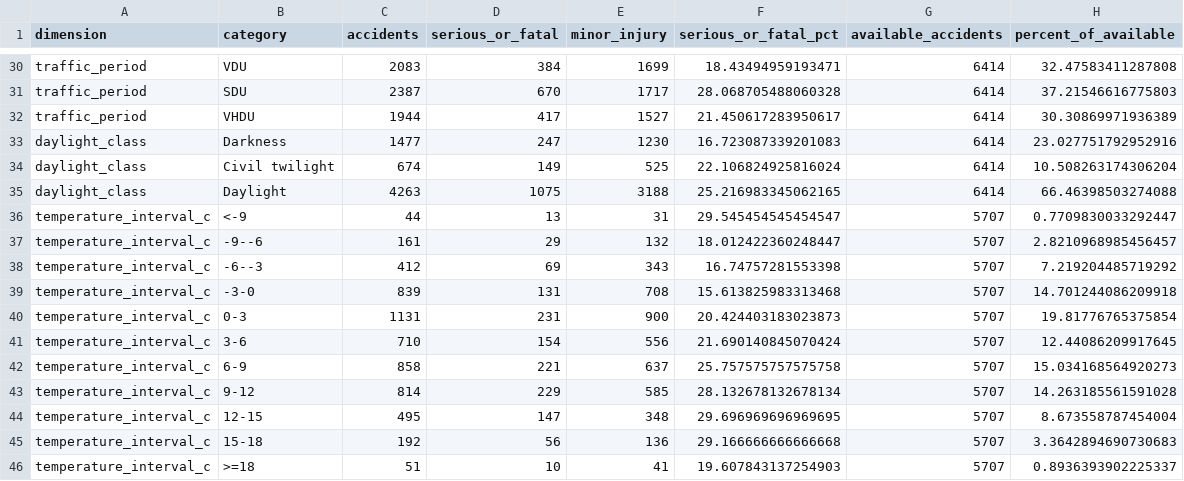
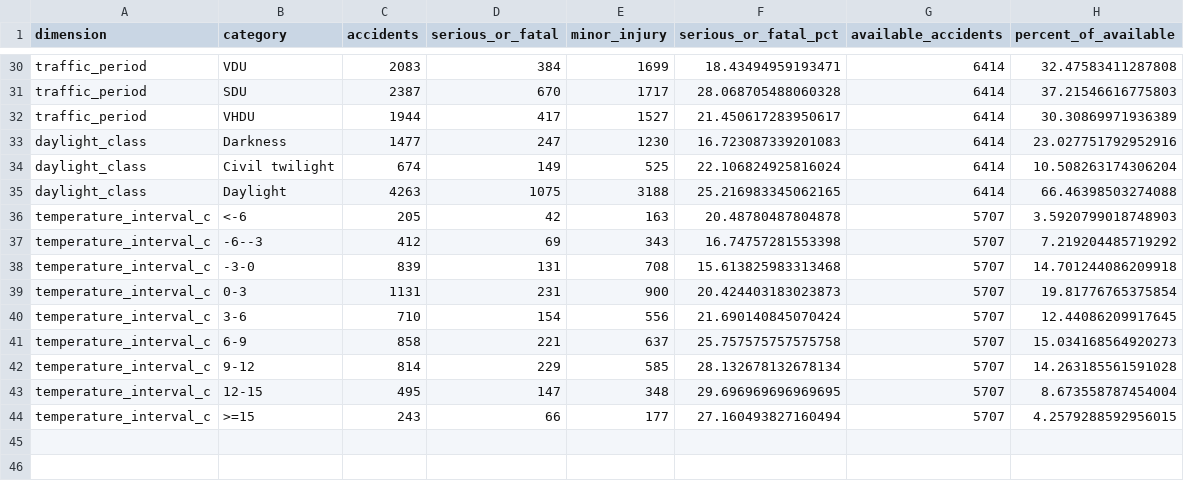
Before and after one commit to asge1r/iceland-road-wind-accidents, a CSV file: reports/main/tables/conditions.csv, drawn as a sheet; only a part is shown, gaps mark what is left out.

```diff
--- a/reports/main/tables/conditions.csv
+++ b/reports/main/tables/conditions.csv
@@ -35,4 +35,3 @@ daylight_class,Civil twilight,674,149,525,22.106824925816024,6414,10.50826317430
 daylight_class,Daylight,4263,1075,3188,25.216983345062165,6414,66.46398503274088
-temperature_interval_c,<-9,44,13,31,29.545454545454547,5707,0.7709830033292447
-temperature_interval_c,-9--6,161,29,132,18.012422360248447,5707,2.8210968985456457
+temperature_interval_c,<-6,205,42,163,20.48780487804878,5707,3.5920799018748903
 temperature_interval_c,-6--3,412,69,343,16.74757281553398,5707,7.219204485719292
@@ -44,3 +43,2 @@ temperature_interval_c,9-12,814,229,585,28.132678132678134,5707,14.2631855615910
 temperature_interval_c,12-15,495,147,348,29.696969696969695,5707,8.673558787454004
-temperature_interval_c,15-18,192,56,136,29.166666666666668,5707,3.3642894690730683
-temperature_interval_c,>=18,51,10,41,19.607843137254903,5707,0.8936393902225337
+temperature_interval_c,>=15,243,66,177,27.160493827160494,5707,4.2579288592956015
```
Also changed, not shown: reports/main/tables/matched_weather.csv, reports/main/tables/oe_results.csv, 26 other files.
